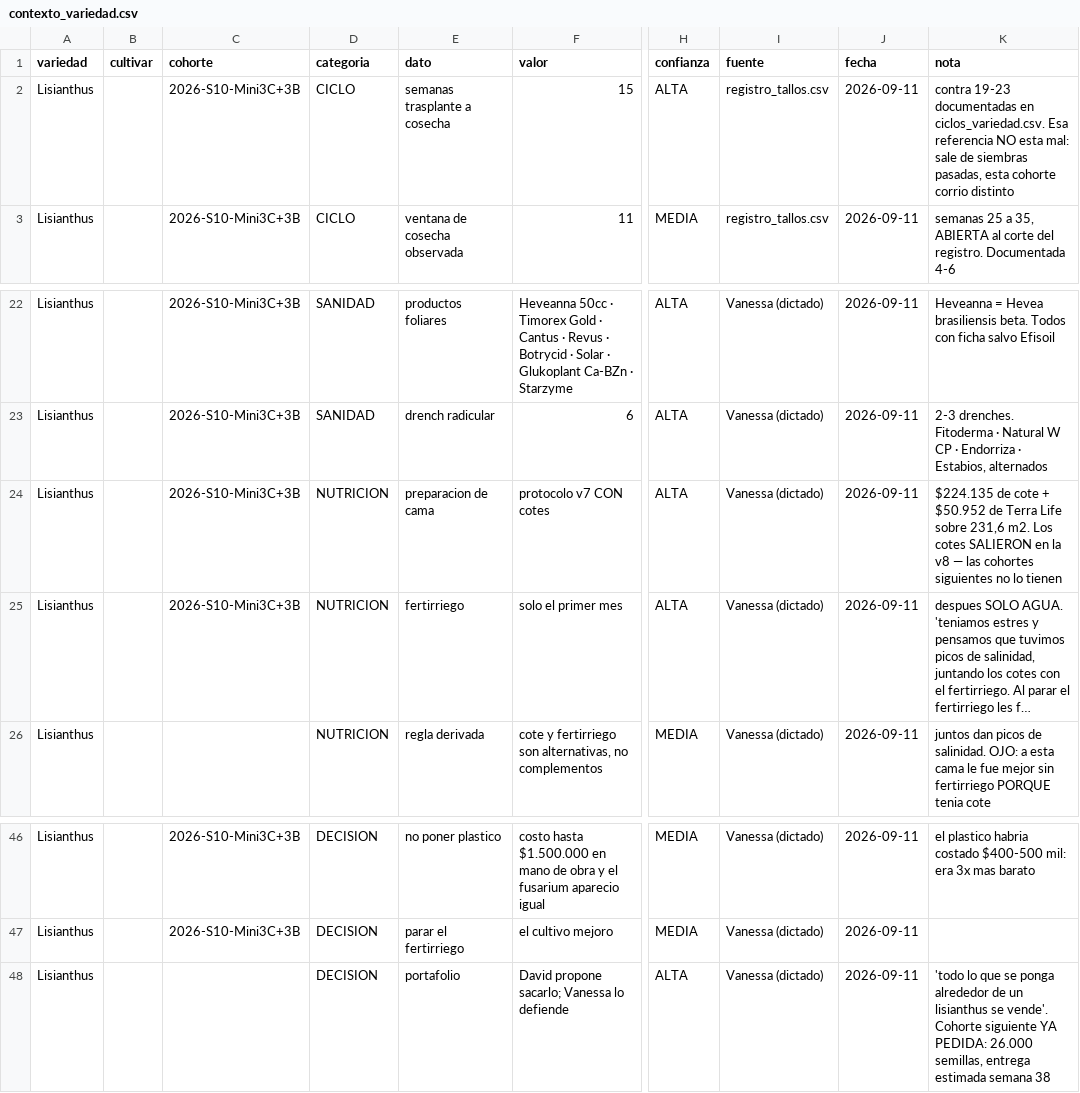
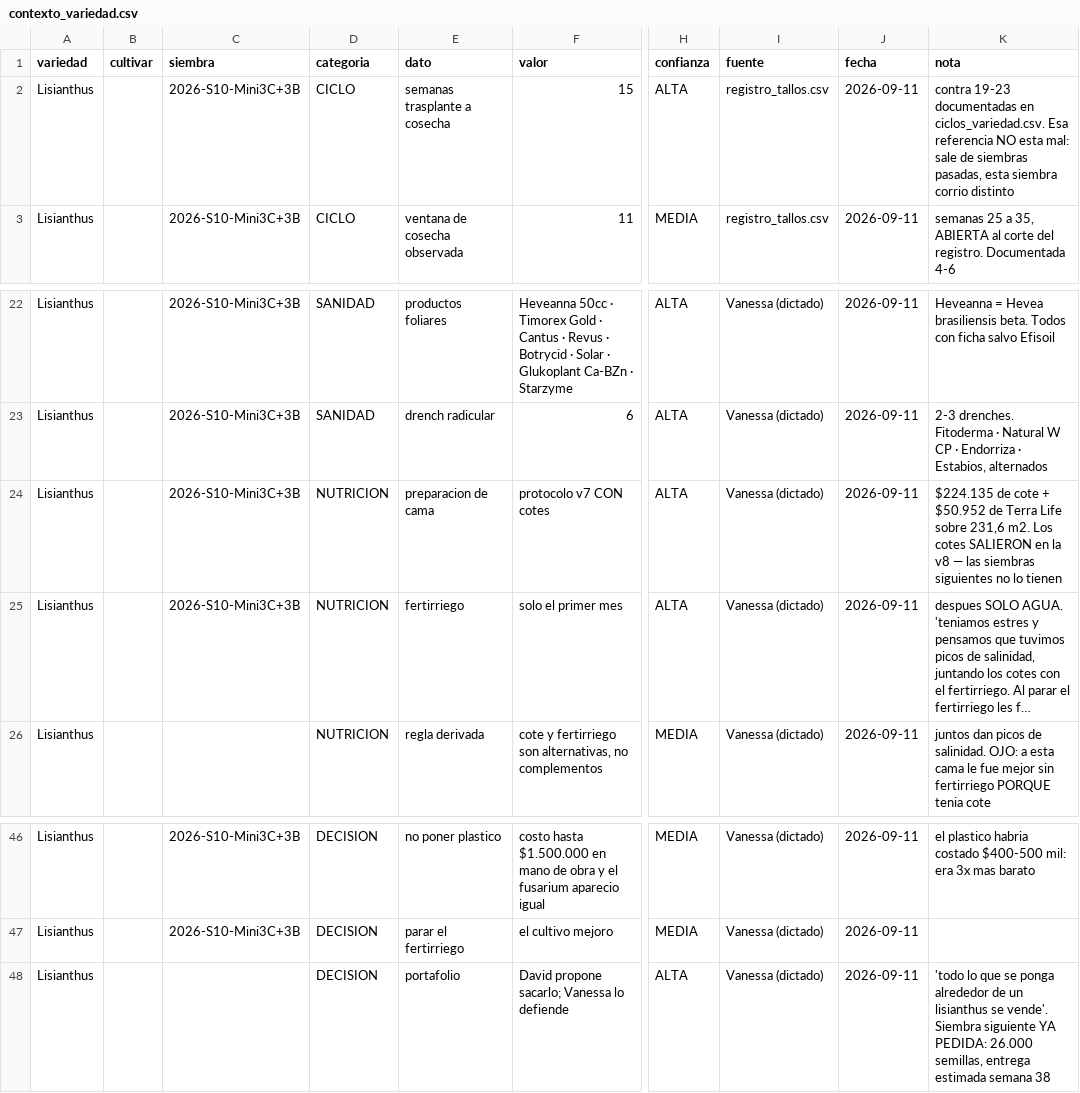
Before and after one commit to vanessakosa/operaciones-planificacion-siembra-dcb, a CSV file: 07-datos/contexto_variedad.csv, drawn as a sheet; only a part is shown, gaps mark what is left out; long unchanged cells end in …; the diff names each change by its address in the sheet, - before the commit and + after, or states it on an @@ line.

```diff
--- a/07-datos/contexto_variedad.csv
+++ b/07-datos/contexto_variedad.csv
-C1: cohorte
+C1: siembra
-K2 (nota): …pasadas, esta cohorte corrio distinto
+K2 (nota): …pasadas, esta siembra corrio distinto
-K24 (nota): …— las cohortes siguientes no…
+K24 (nota): …— las siembras siguientes no…
-K48 (nota): …se vende'. Cohorte siguiente YA…
+K48 (nota): …se vende'. Siembra siguiente YA…
```
Also changed, not shown: 07-datos/ciclos_observados.csv, 07-datos/infraestructura_lote.csv, 15 other files.
